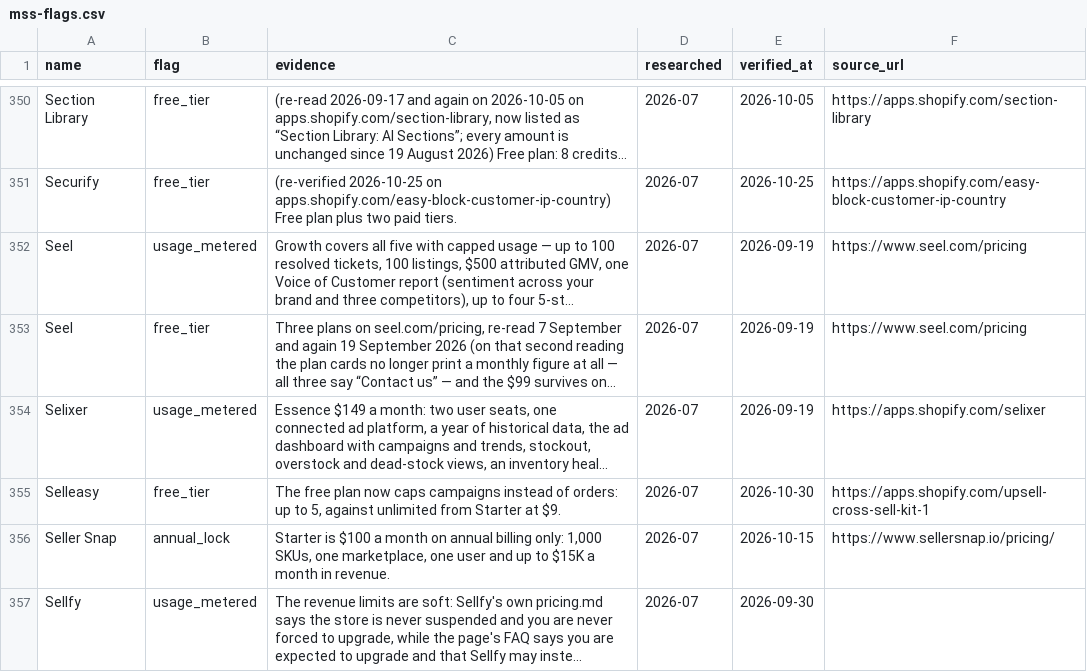
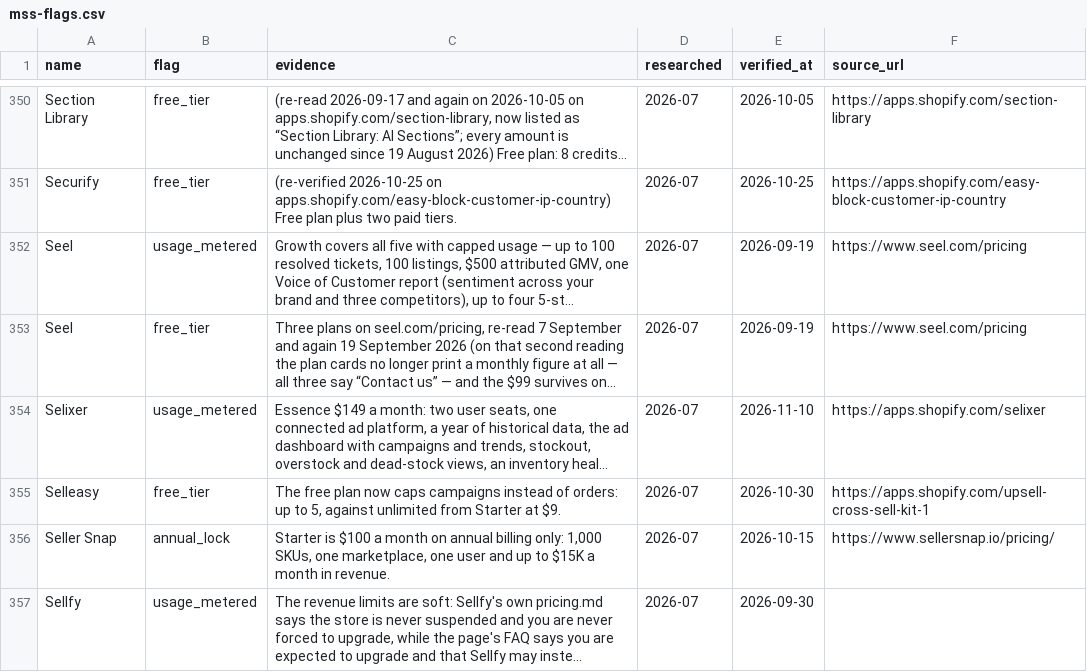
Before and after one commit to NewBegin-gif/marketingandsalessoftware, a CSV file: data/mss-flags.csv, drawn as a sheet; only a part is shown, gaps mark what is left out; long unchanged cells end in …; the diff names each change by its address in the sheet, - before the commit and + after, or states it on an @@ line.

```diff
--- a/data/mss-flags.csv
+++ b/data/mss-flags.csv
-E354 (verified_at): 2026-09-19
+E354 (verified_at): 2026-11-10
```
Also changed, not shown: data/mss-tools.csv, 3 other files.
